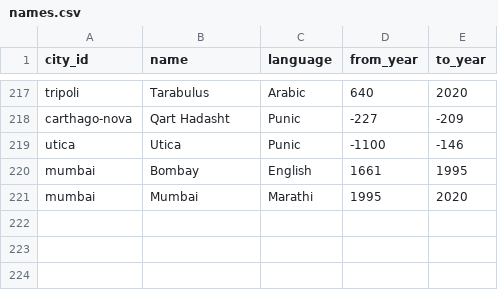
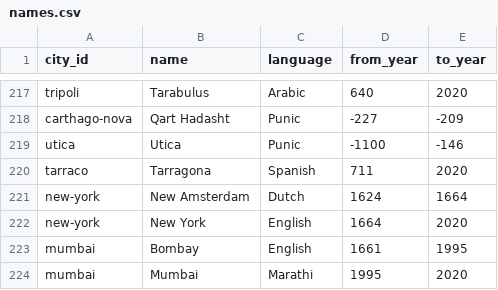
Before and after one commit to paleomitchelljs/timeline, a CSV file: data/names.csv, drawn as a sheet; only a part is shown, gaps mark what is left out; the diff names each change by its address in the sheet, - before the commit and + after, or states it on an @@ line.

```diff
--- a/data/names.csv
+++ b/data/names.csv
+row 220: tarraco | Tarragona | Spanish | 711 | 2020
+row 221: new-york | New Amsterdam | Dutch | 1624 | 1664
+row 222: new-york | New York | English | 1664 | 2020
```
Also changed, not shown: data/cities.csv, data/observations.csv, 3 other files.
